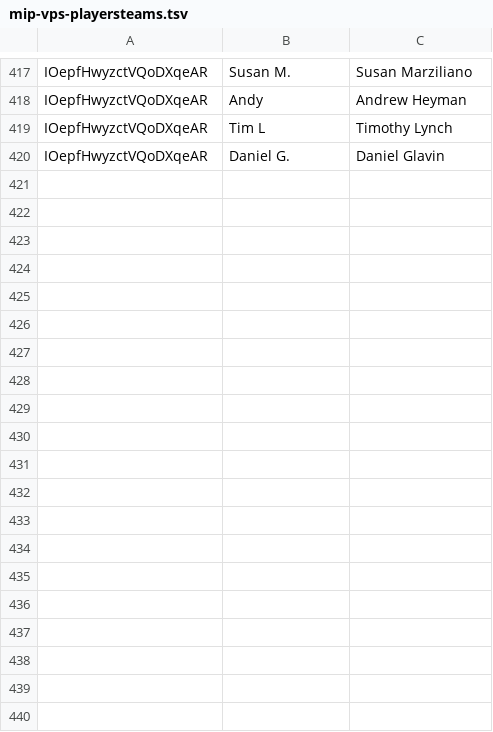
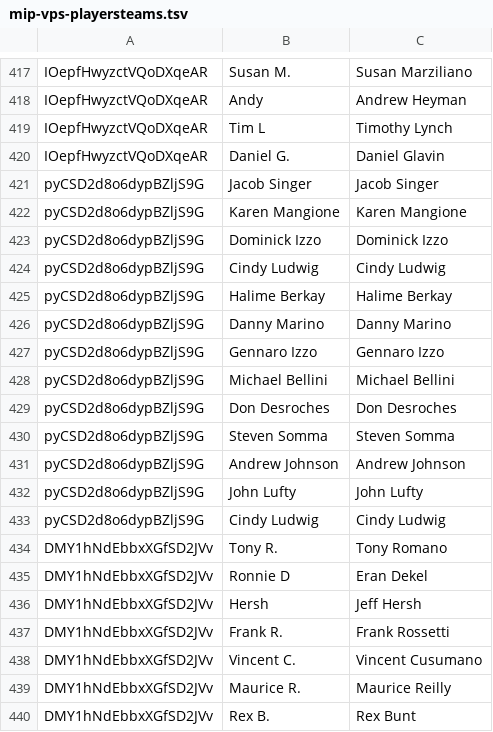
Before and after one commit to jaycolapinto-cyber/mip-stat-room, a TSV file: importer/live/scoreholio-roster/mip-vps-playersteams.tsv, drawn as a sheet; only a part is shown, gaps mark what is left out; the diff covers the shown part only; the diff names each change by its address in the sheet, - before the commit and + after, or states it on an @@ line.

Commit message:
Add Nov 6 league night from Scoreholio (+77 games)
From the VPS updater (nightly run 20261107T041501Z).

```diff
--- a/importer/live/scoreholio-roster/mip-vps-playersteams.tsv
+++ b/importer/live/scoreholio-roster/mip-vps-playersteams.tsv
+row 421: pyCSD2d8o6dypBZljS9G | Jacob Singer | Jacob Singer
+row 422: pyCSD2d8o6dypBZljS9G | Karen Mangione | Karen Mangione
+row 423: pyCSD2d8o6dypBZljS9G | Dominick Izzo | Dominick Izzo
+row 424: pyCSD2d8o6dypBZljS9G | Cindy Ludwig | Cindy Ludwig
+row 425: pyCSD2d8o6dypBZljS9G | Halime Berkay | Halime Berkay
+row 426: pyCSD2d8o6dypBZljS9G | Danny Marino | Danny Marino
+row 427: pyCSD2d8o6dypBZljS9G | Gennaro Izzo | Gennaro Izzo
+row 428: pyCSD2d8o6dypBZljS9G | Michael Bellini | Michael Bellini
+row 429: pyCSD2d8o6dypBZljS9G | Don Desroches | Don Desroches
+row 430: pyCSD2d8o6dypBZljS9G | Steven Somma | Steven Somma
+row 431: pyCSD2d8o6dypBZljS9G | Andrew Johnson | Andrew Johnson
+row 432: pyCSD2d8o6dypBZljS9G | John Lufty | John Lufty
+row 433: pyCSD2d8o6dypBZljS9G | Cindy Ludwig | Cindy Ludwig
+row 434: DMY1hNdEbbxXGfSD2JVv | Tony R. | Tony Romano
+row 435: DMY1hNdEbbxXGfSD2JVv | Ronnie D | Eran Dekel
+row 436: DMY1hNdEbbxXGfSD2JVv | Hersh | Jeff Hersh
+row 437: DMY1hNdEbbxXGfSD2JVv | Frank R. | Frank Rossetti
+row 438: DMY1hNdEbbxXGfSD2JVv | Vincent C. | Vincent Cusumano
+row 439: DMY1hNdEbbxXGfSD2JVv | Maurice R. | Maurice Reilly
+row 440: DMY1hNdEbbxXGfSD2JVv | Rex B. | Rex Bunt
```
Also changed, not shown: 11 added rows elsewhere in this file, 4 other files.
